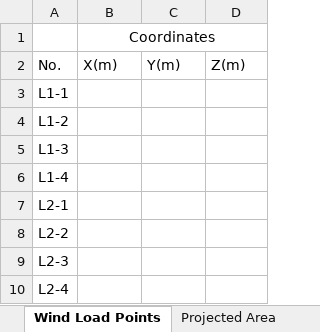
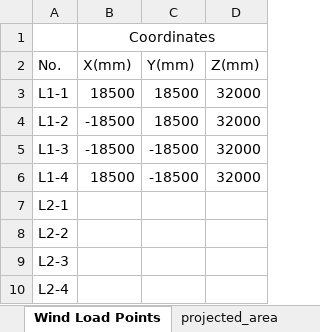
Before and after one commit to windstriver/tornado-thesis, an Excel workbook: towerStatic/InputData/tornado.xlsx, sheet Wind Load Points, drawn as a sheet; values as stored, in another font and other column widths than the file's, no borders; the diff names each change by its address in the sheet, - before the commit and + after, or states it on an @@ line.

Commit message:
Tornado load test

```diff
--- a/towerStatic/InputData/tornado.xlsx (sheet Wind Load Points)
+++ b/towerStatic/InputData/tornado.xlsx (sheet Wind Load Points)
-sheet tab: Projected Area
+sheet tab: projected_area
-B2: X(m)
+B2: X(mm)
-C2: Y(m)
+C2: Y(mm)
-D2: Z(m)
+D2: Z(mm)
-B3 (X(mm)): (empty)
+B3 (X(mm)): 18500
-C3:C4 (Y(mm)): (empty)
+C3:C4 (Y(mm)): 18500
-D3:D6 (Z(mm)): (empty)
+D3:D6 (Z(mm)): 32000
-B4:B5 (X(mm)): (empty)
+B4:B5 (X(mm)): -18500
-C5:C6 (Y(mm)): (empty)
+C5:C6 (Y(mm)): -18500
-B6 (X(mm)): (empty)
+B6 (X(mm)): 18500
```
Also changed, not shown: sheet projected_area, 5 other files.
